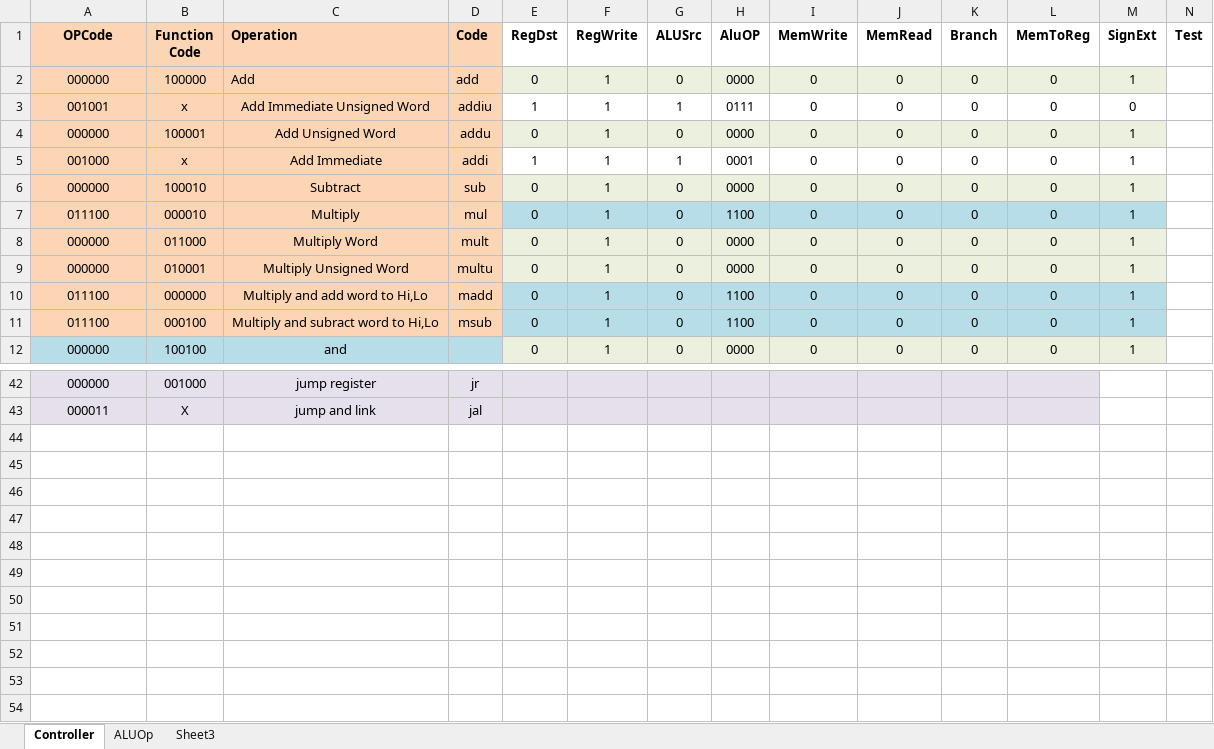
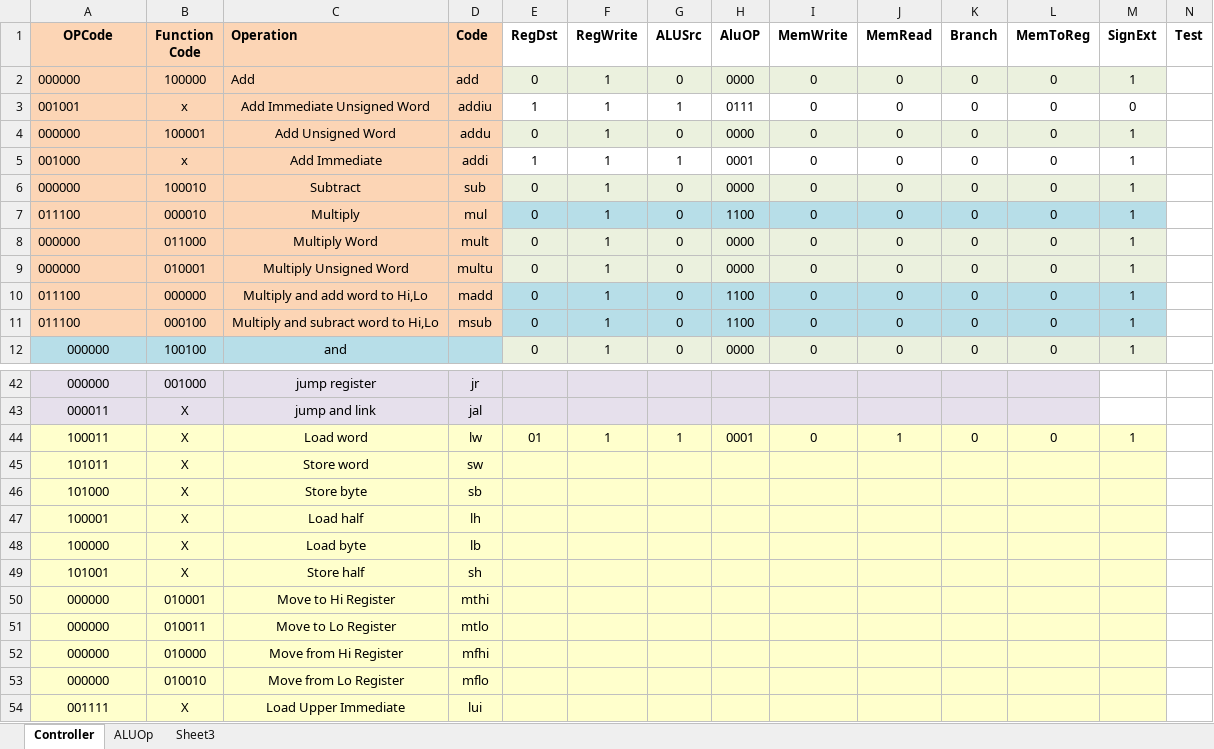
Before and after one commit to arebeil17/PROJECT_LAZARUS, an Excel workbook: OPCode_Function_Table.xlsx, sheet Controller, drawn as a sheet; only a part is shown, gaps mark what is left out; values as stored, in another font and other column widths than the file's, no borders; the diff covers the shown part only; the diff names each change by its address in the sheet, - before the commit and + after, or states it on an @@ line.

Commit message:
Updated Controllers and ALU, All Conditional Branches Implemented
All the conditional branches have been implemented. Just need to
implement jr and jal for the remaining branch instructions. Then all we
have to do is the data ones.

```diff
--- a/OPCode_Function_Table.xlsx (sheet Controller)
+++ b/OPCode_Function_Table.xlsx (sheet Controller)
-A2:A11 alignment: center
+A2:A11 alignment: left
+row 44: 100011 | X | Load word | lw | 01 | 1 | 1 | 0001 | 0 | 1 | 0 | 0 | 1
+row 45: 101011 | X | Store word | sw
+row 46: 101000 | X | Store byte | sb
+row 47: 100001 | X | Load half | lh
+row 48: 100000 | X | Load byte | lb
+row 49: 101001 | X | Store half | sh
+row 50: 000000 | 010001 | Move to Hi Register | mthi
+row 51: 000000 | 010011 | Move to Lo Register | mtlo
+row 52: 000000 | 010000 | Move from Hi Register | mfhi
+row 53: 000000 | 010010 | Move from Lo Register | mflo
+row 54: 001111 | X | Load Upper Immediate | lui
```
Also changed, not shown: 1 edited cell and cell formats elsewhere in this sheet, 4 other files.
